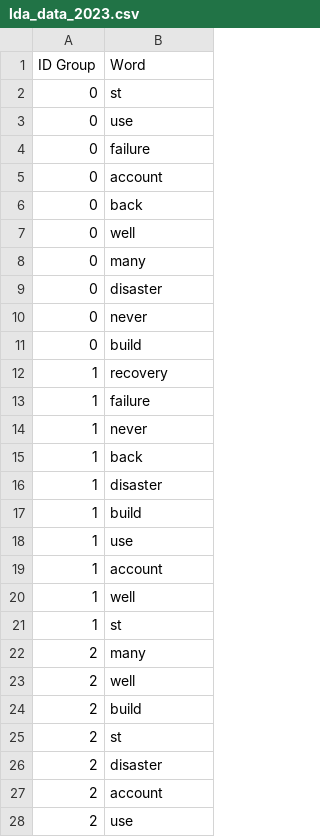
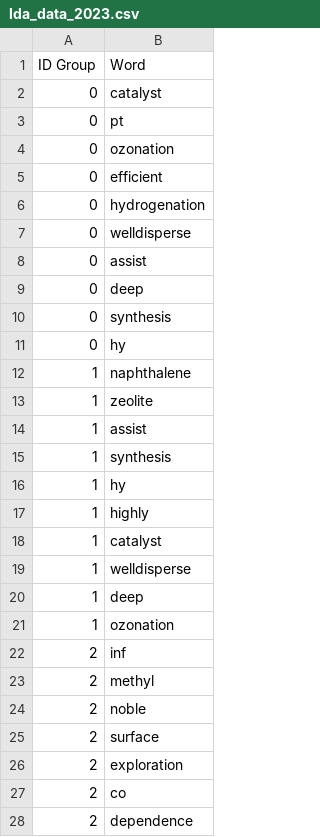
Before and after one commit to Xueying-Ya/Airflow-lda-llm-chatbot, a CSV file: dags/services/data/lda_data_2023.csv, drawn as a sheet; only a part is shown; the diff covers the shown part only.

```diff
--- a/dags/services/data/lda_data_2023.csv
+++ b/dags/services/data/lda_data_2023.csv
@@ -1,28 +1,28 @@
 ID Group,Word
-0,st
-0,use
-0,failure
-0,account
-0,back
-0,well
-0,many
-0,disaster
-0,never
-0,build
-1,recovery
-1,failure
-1,never
-1,back
-1,disaster
-1,build
-1,use
-1,account
-1,well
-1,st
-2,many
-2,well
-2,build
-2,st
-2,disaster
-2,account
-2,use
+0,catalyst
+0,pt
+0,ozonation
+0,efficient
+0,hydrogenation
+0,welldisperse
+0,assist
+0,deep
+0,synthesis
+0,hy
+1,naphthalene
+1,zeolite
+1,assist
+1,synthesis
+1,hy
+1,highly
+1,catalyst
+1,welldisperse
+1,deep
+1,ozonation
+2,inf
+2,methyl
+2,noble
+2,surface
+2,exploration
+2,co
+2,dependence
```
Also changed, not shown: 6 added rows, 6 removed rows and 64 edited cells elsewhere in this file, dags/services/data/lda_all_data_2015_2023.csv, 17 other files.
